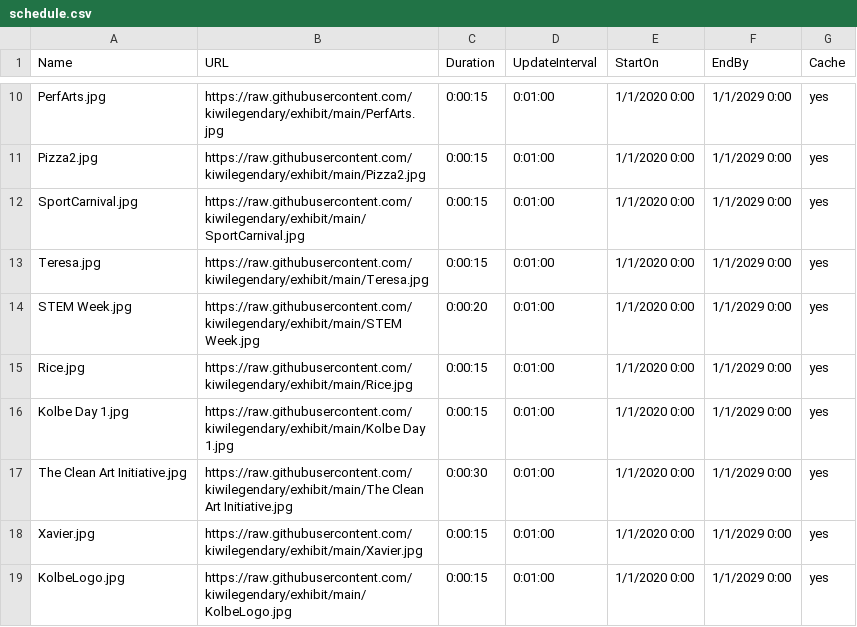
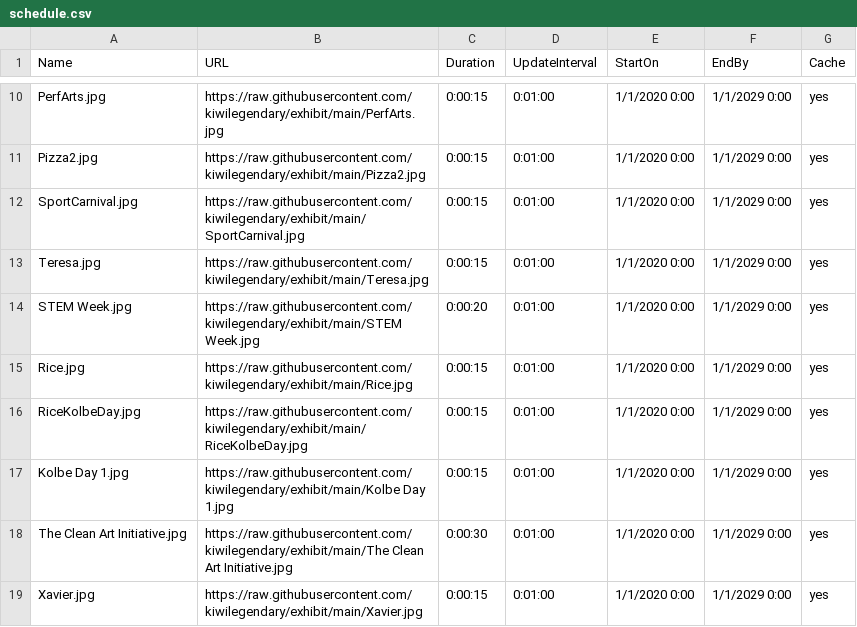
Before and after one commit to kiwilegendary/exhibit, a CSV file: schedule.csv, drawn as a sheet; only a part is shown, gaps mark what is left out; the shorter side is filled out with more unchanged rows.

Commit message:
Update schedule.csv

```diff
--- a/schedule.csv
+++ b/schedule.csv
@@ -15,2 +15,3 @@ STEM Week.jpg,https://raw.githubusercontent.com/kiwilegendary/exhibit/main/STEM
 Rice.jpg,https://raw.githubusercontent.com/kiwilegendary/exhibit/main/Rice.jpg,0:00:15,0:01:00,1/1/2020 0:00,1/1/2029 0:00,yes
+RiceKolbeDay.jpg,https://raw.githubusercontent.com/kiwilegendary/exhibit/main/RiceKolbeDay.jpg,0:00:15,0:01:00,1/1/2020 0:00,1/1/2029 0:00,yes
 Kolbe Day 1.jpg,https://raw.githubusercontent.com/kiwilegendary/exhibit/main/Kolbe Day 1.jpg,0:00:15,0:01:00,1/1/2020 0:00,1/1/2029 0:00,yes
```
